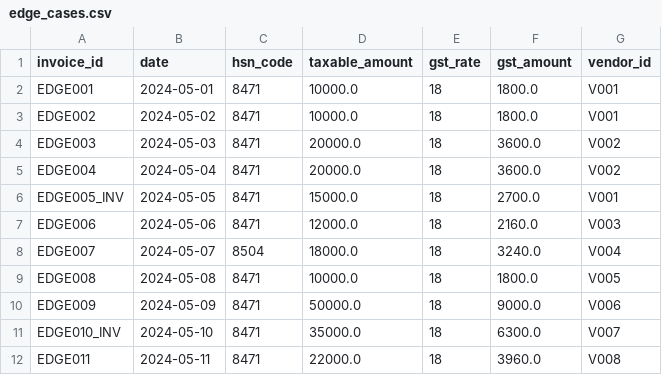
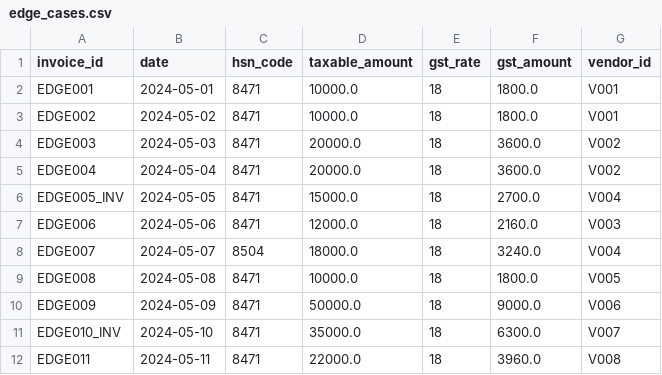
Before and after one commit to manthaaaaan/gst_reconciliation, a CSV file: edge_cases.csv, drawn as a sheet; only a part is shown.

Commit message:
test: update edge-case csvs with updated vendor typo test

```diff
--- a/edge_cases.csv
+++ b/edge_cases.csv
@@ -5,3 +5,3 @@ EDGE003,2024-05-03,8471,20000.0,18,3600.0,V002
 EDGE004,2024-05-04,8471,20000.0,18,3600.0,V002
-EDGE005_INV,2024-05-05,8471,15000.0,18,2700.0,V001
+EDGE005_INV,2024-05-05,8471,15000.0,18,2700.0,V004
 EDGE006,2024-05-06,8471,12000.0,18,2160.0,V003
```
Also changed, not shown: edge_cases_returns.csv, 1 other file.
